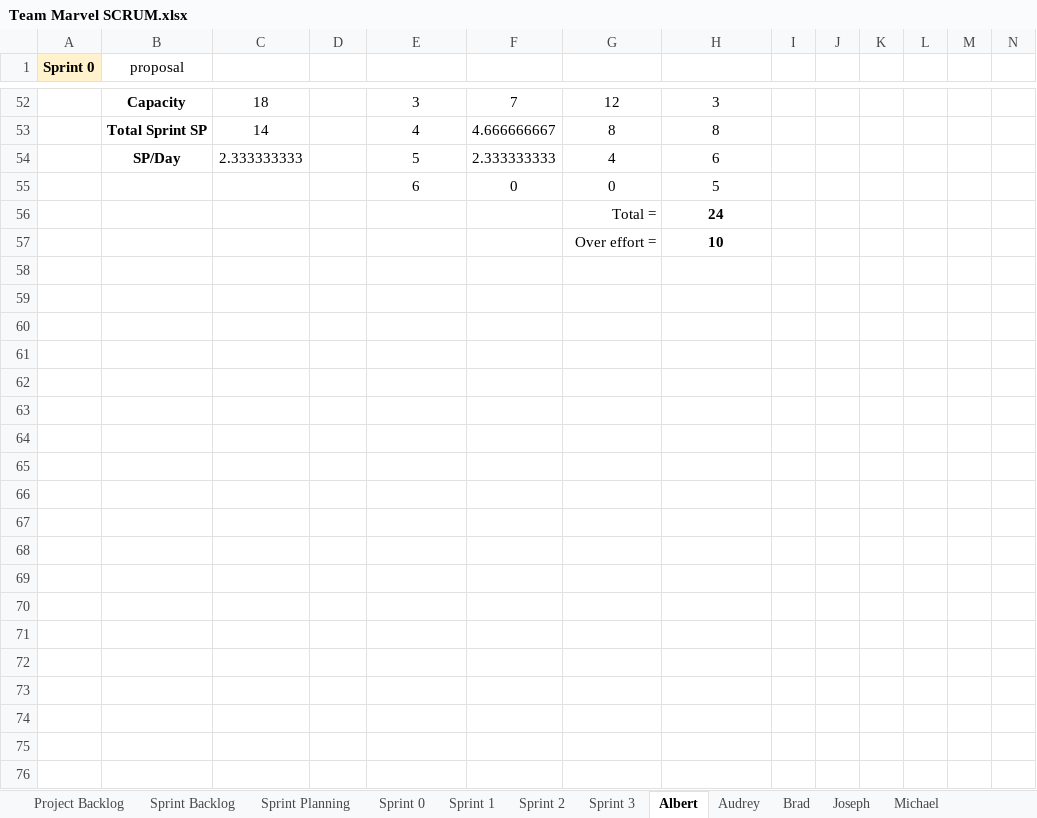
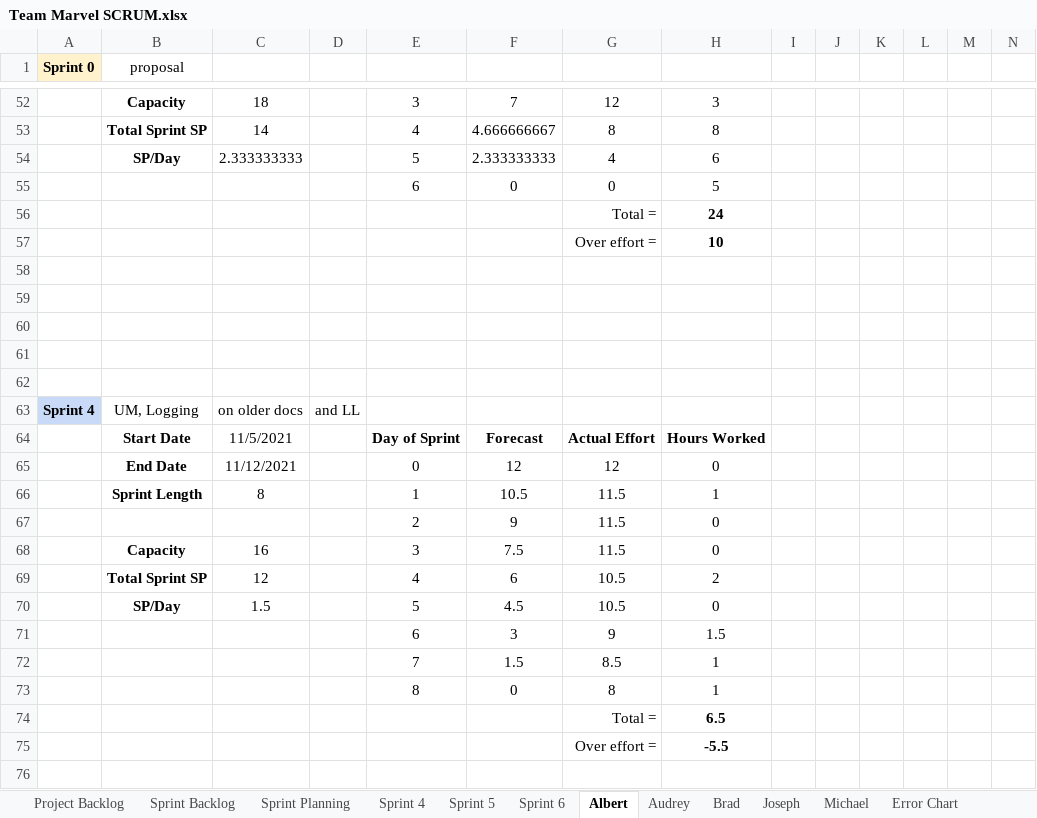
Before and after one commit to audreybrio/SeniorProject, an Excel workbook: Team Marvel SCRUM.xlsx, sheet Albert, drawn as a sheet; only a part is shown, gaps mark what is left out; values as stored, in another font and other column widths than the file's, no borders; charts and pictures not drawn; rows hold the shown columns only; the diff covers the shown part only; the diff names each change by its address in the sheet, - before the commit and + after, or states it on an @@ line.

```diff
--- a/Team Marvel SCRUM.xlsx (sheet Albert)
+++ b/Team Marvel SCRUM.xlsx (sheet Albert)
+sheet tab: Sprint 4
+sheet tab: Sprint 5
+sheet tab: Sprint 6
+row 58: (empty)
+row 59: (empty)
+row 60: (empty)
+row 61: (empty)
+row 62: (empty)
+row 63: Sprint 4 | UM, Logging | on older docs | and LL
+row 64:  | Start Date | 11/5/2021 |  | Day of Sprint | Forecast | Actual Effort | Hours Worked
+row 65:  | End Date | 11/12/2021 |  | 0 | 12 | 12 | 0
+row 66:  | Sprint Length | 8 |  | 1 | 10.5 | 11.5 | 1
+row 67:  |  |  |  | 2 | 9 | 11.5 | 0
+row 68:  | Capacity | 16 |  | 3 | 7.5 | 11.5 | 0
+row 69:  | Total Sprint SP | 12 |  | 4 | 6 | 10.5 | 2
+row 70:  | SP/Day | 1.5 |  | 5 | 4.5 | 10.5 | 0
+row 71:  |  |  |  | 6 | 3 | 9 | 1.5
+row 72:  |  |  |  | 7 | 1.5 | 8.5 | 1
+row 73:  |  |  |  | 8 | 0 | 8 | 1
+row 74:  |  |  |  |  |  | Total = | 6.5
+row 75:  |  |  |  |  |  | Over effort = | -5.5
+row 76: (empty)
```
Also changed, not shown: 42 added rows and 13 edited cells elsewhere in this sheet, sheet Sprint Backlog, sheet Sprint Planning, sheet Brad, sheet Joseph, sheet Audrey, sheet Michael, 3 more sheets, other sheet tabs, charts or pictures.
